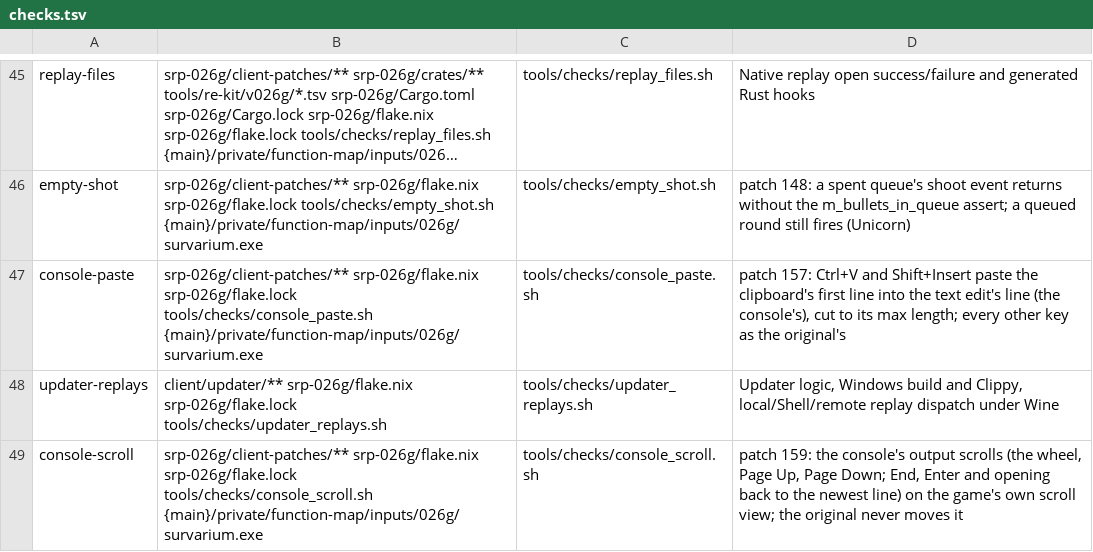
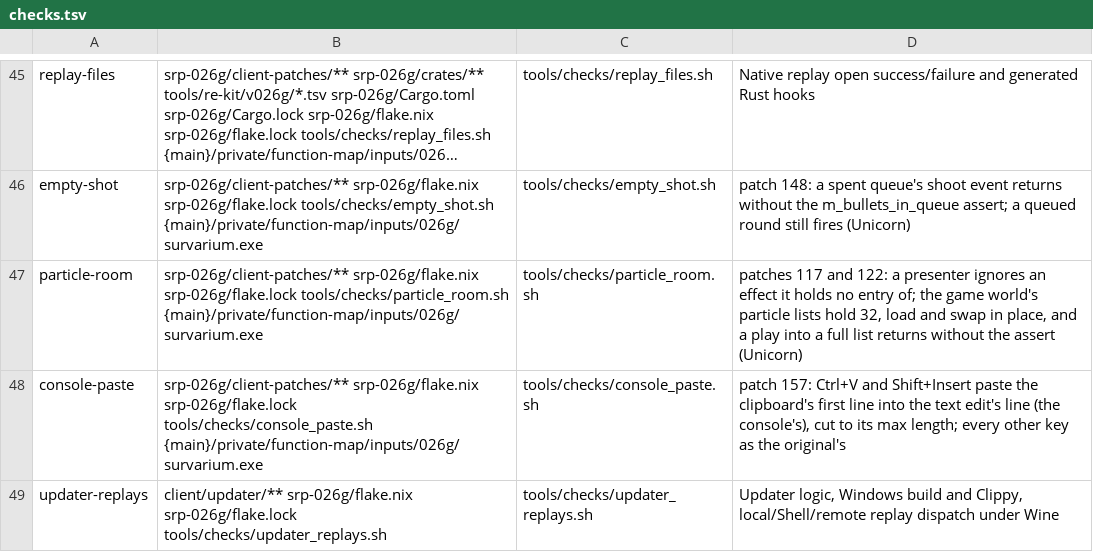
Before and after one commit to srp-survarium/skhid-srp, a TSV file: tools/checks.tsv, drawn as a sheet; only a part is shown, gaps mark what is left out; the shorter side is filled out with more unchanged rows; long unchanged cells end in …; the diff names each change by its address in the sheet, - before the commit and + after, or states it on an @@ line.

```diff
--- a/tools/checks.tsv
+++ b/tools/checks.tsv
+row 47: particle-room | srp-026g/client-patches/** srp-026g/flake.nix srp-026g/flake.lock tools/checks/particle_room.sh {main}/private/function-map/inputs/026g/survarium.exe | tools/checks/particle_room.sh | patches 117 and 122: a presenter ignores an effect it holds no entry of; the game world's particle lists hold 32, load and swap in place, and a play into a full list returns without the assert (Unicorn)
```
Also changed, not shown: srp-026g/client-patches/sites_026g.tsv, tools/re-kit/v026g/abi.tsv, 12 other files.
